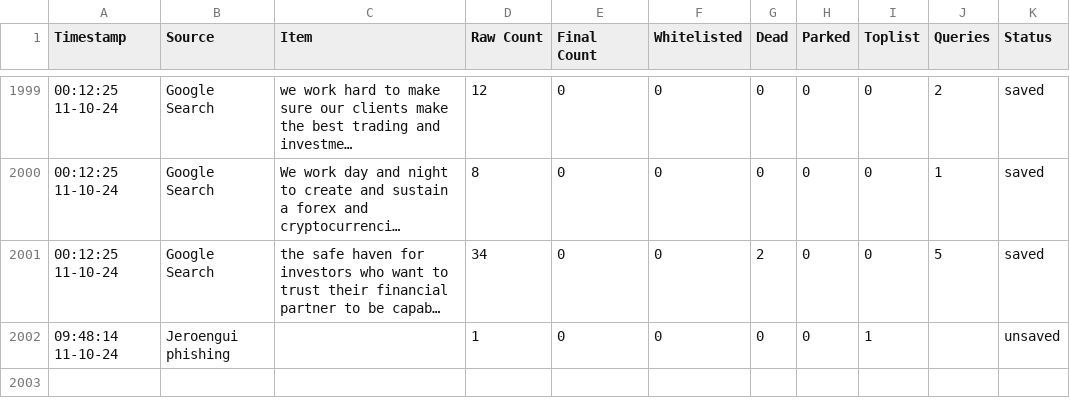
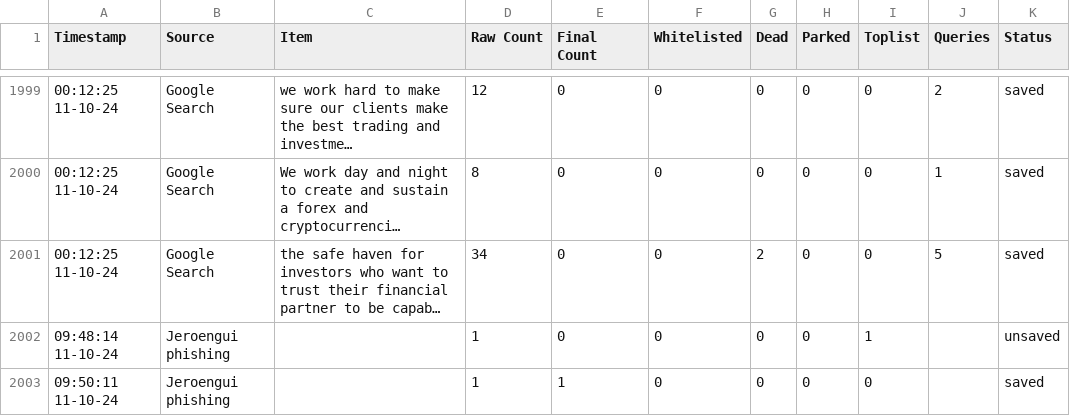
Before and after one commit to jarelllama/Scam-Blocklist, a CSV file: config/source_log.csv, drawn as a sheet; only a part is shown, gaps mark what is left out; long unchanged cells end in ….

```diff
--- a/config/source_log.csv
+++ b/config/source_log.csv
@@ -2002 +2002,2 @@ Timestamp,Source,Item,Raw Count,Final Count,Whitelisted,Dead,Parked,Toplist,Quer
 09:48:14 11-10-24,Jeroengui phishing,,1,0,0,0,0,1,,unsaved
+09:50:11 11-10-24,Jeroengui phishing,,1,1,0,0,0,0,,saved
```
Also changed, not shown: 4 other files.
